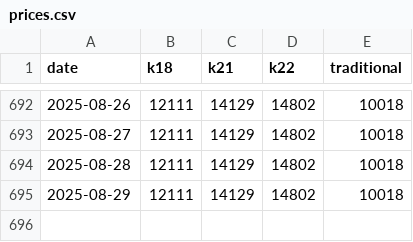
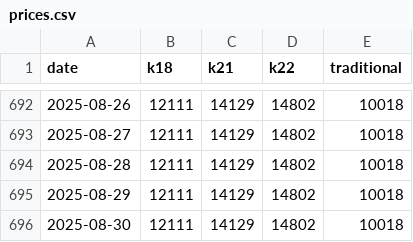
Before and after one commit to sjsakib/gold-price, a CSV file: fe/src/prices.csv, drawn as a sheet; only a part is shown, gaps mark what is left out; the diff names each change by its address in the sheet, - before the commit and + after, or states it on an @@ line.

Commit message:
[auto] updated prices

```diff
--- a/fe/src/prices.csv
+++ b/fe/src/prices.csv
+row 696: 2025-08-30 | 12111 | 14129 | 14802 | 10018
```
